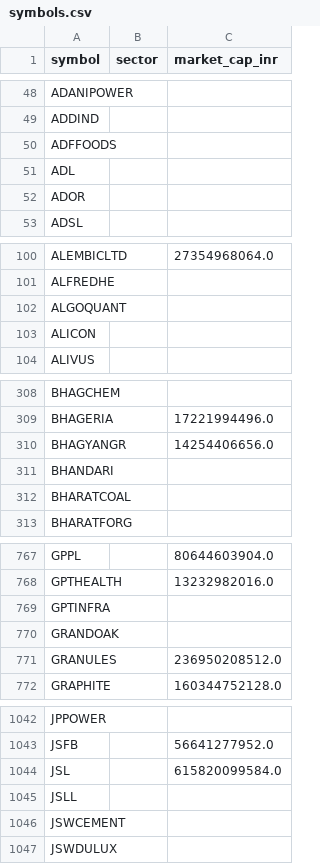
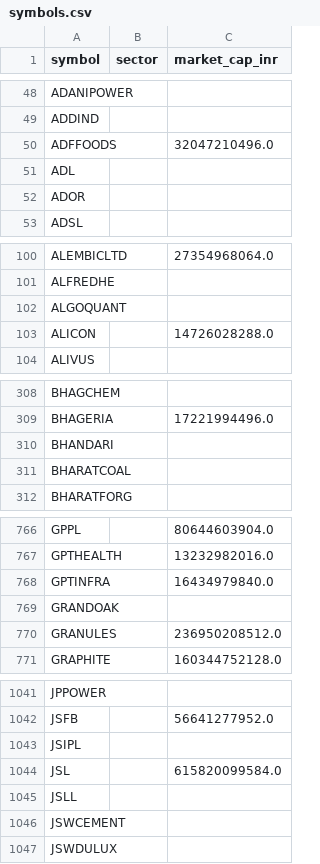
Before and after one commit to yogeshagawane94-rgb/nse-stock-chart-dashboard, a CSV file: symbols.csv, drawn as a sheet; only a part is shown, gaps mark what is left out; the diff covers the shown part only.

```diff
--- a/symbols.csv
+++ b/symbols.csv
@@ -49,3 +49,3 @@ ADANIPOWER,,
 ADDIND,,
-ADFFOODS,,
+ADFFOODS,,32047210496.0
 ADL,,
@@ -102,3 +102,3 @@ ALFREDHE,,
 ALGOQUANT,,
-ALICON,,
+ALICON,,14726028288.0
 ALIVUS,,
@@ -309,3 +309,2 @@ BHAGCHEM,,
 BHAGERIA,,17221994496.0
-BHAGYANGR,,14254406656.0
 BHANDARI,,
@@ -768,3 +767,3 @@ GPPL,,80644603904.0
 GPTHEALTH,,13232982016.0
-GPTINFRA,,
+GPTINFRA,,16434979840.0
 GRANDOAK,,
@@ -1043,2 +1042,3 @@ JPPOWER,,
 JSFB,,56641277952.0
+JSIPL,,
 JSL,,615820099584.0
```
Also changed, not shown: 1 edited cell elsewhere in this file, pattern_charts/pattern_matches.csv, screened_charts/matches.csv.
